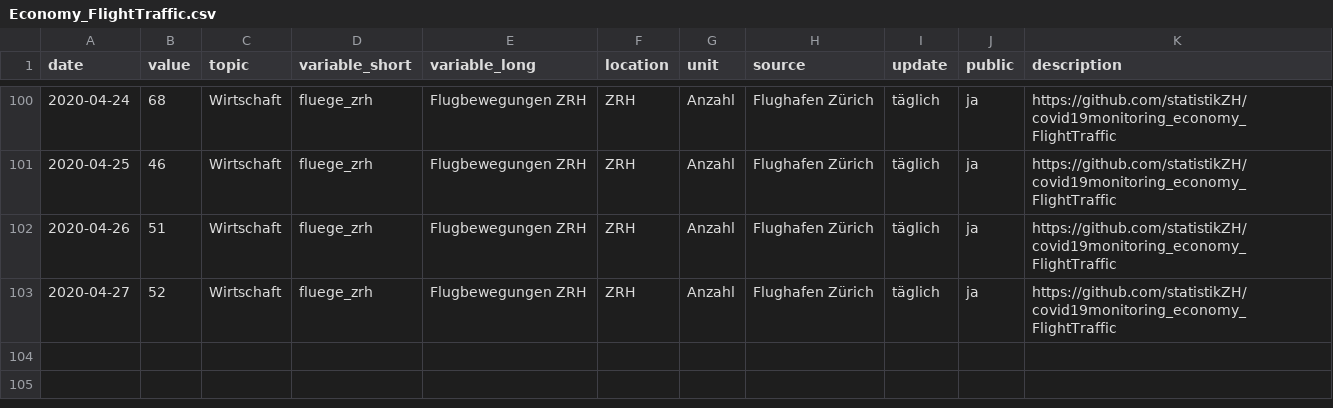
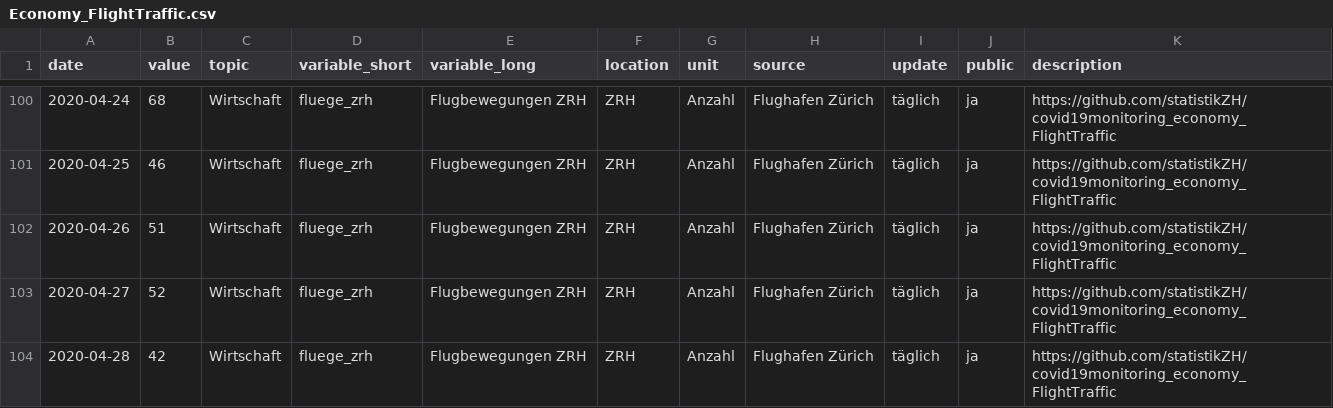
Before and after one commit to statistikZH/covid19monitoring_economy_FlightTraffic, a CSV file: Economy_FlightTraffic.csv, drawn as a sheet; only a part is shown, gaps mark what is left out.

Commit message:
data refresh

```diff
--- a/Economy_FlightTraffic.csv
+++ b/Economy_FlightTraffic.csv
@@ -103 +103,2 @@
 2020-04-27,52,"Wirtschaft","fluege_zrh","Flugbewegungen ZRH","ZRH","Anzahl","Flughafen Zürich","täglich","ja","https://github.com/statistikZH/covid19monitoring_economy_FlightTraffic"
+2020-04-28,42,"Wirtschaft","fluege_zrh","Flugbewegungen ZRH","ZRH","Anzahl","Flughafen Zürich","täglich","ja","https://github.com/statistikZH/covid19monitoring_economy_FlightTraffic"
```
Also changed, not shown: old/arrivals.csv, old/departures.csv, 1 other file.
